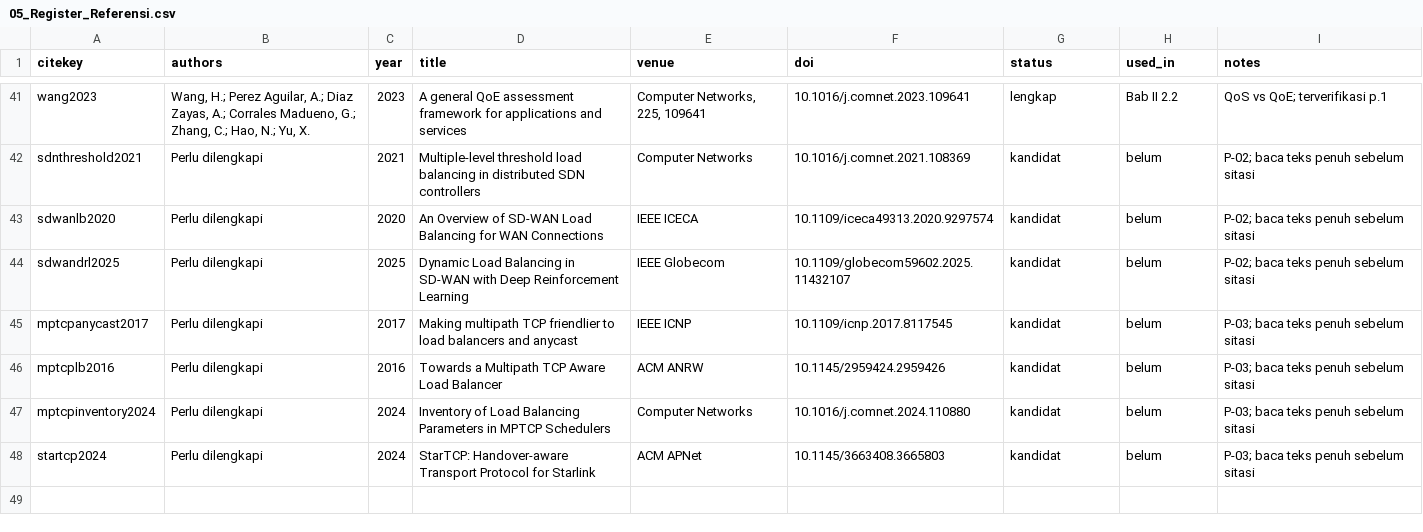
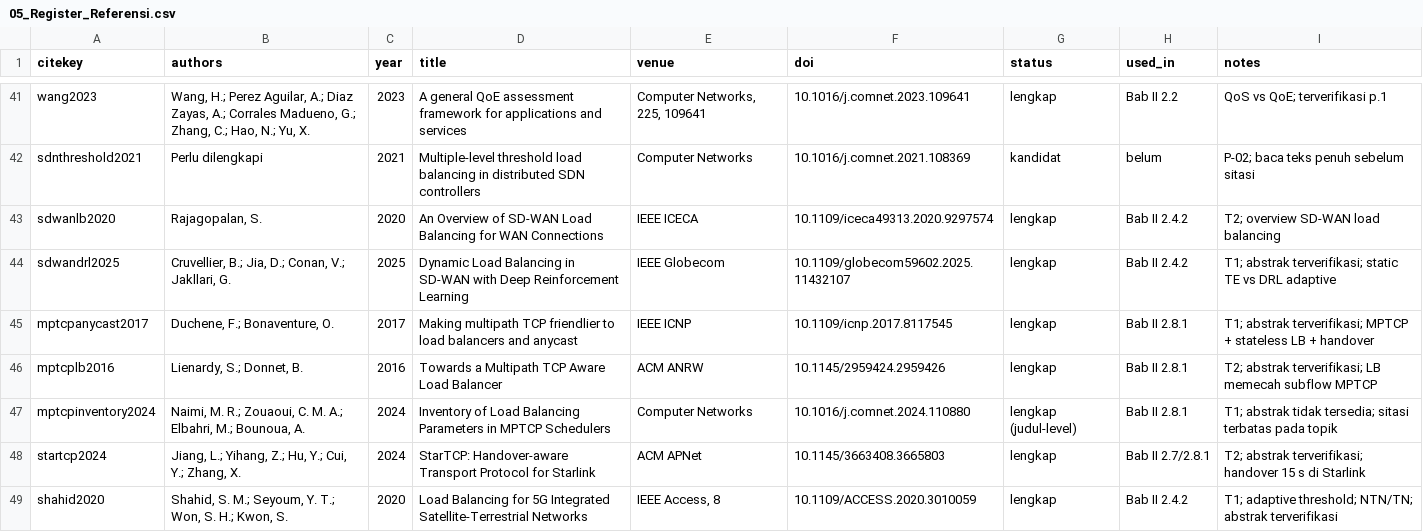
Before and after one commit to kasmilp/proposal_loadbalancing, a CSV file: 04_Tahap_03_Kerangka_Teori/05_Register_Referensi.csv, drawn as a sheet; only a part is shown, gaps mark what is left out.

Commit message:
Tambah referensi adaptive LB dan MPTCP (P-02, P-03)

```diff
--- a/04_Tahap_03_Kerangka_Teori/05_Register_Referensi.csv
+++ b/04_Tahap_03_Kerangka_Teori/05_Register_Referensi.csv
@@ -42,7 +42,8 @@ wang2023,"Wang, H.; Perez Aguilar, A.; Diaz Zayas, A.; Corrales Madueno, G.; Zha
 sdnthreshold2021,Perlu dilengkapi,2021,Multiple-level threshold load balancing in distributed SDN controllers,Computer Networks,10.1016/j.comnet.2021.108369,kandidat,belum,P-02; baca teks penuh sebelum sitasi
-sdwanlb2020,Perlu dilengkapi,2020,An Overview of SD-WAN Load Balancing for WAN Connections,IEEE ICECA,10.1109/iceca49313.2020.9297574,kandidat,belum,P-02; baca teks penuh sebelum sitasi
-sdwandrl2025,Perlu dilengkapi,2025,Dynamic Load Balancing in SD-WAN with Deep Reinforcement Learning,IEEE Globecom,10.1109/globecom59602.2025.11432107,kandidat,belum,P-02; baca teks penuh sebelum sitasi
-mptcpanycast2017,Perlu dilengkapi,2017,Making multipath TCP friendlier to load balancers and anycast,IEEE ICNP,10.1109/icnp.2017.8117545,kandidat,belum,P-03; baca teks penuh sebelum sitasi
-mptcplb2016,Perlu dilengkapi,2016,Towards a Multipath TCP Aware Load Balancer,ACM ANRW,10.1145/2959424.2959426,kandidat,belum,P-03; baca teks penuh sebelum sitasi
-mptcpinventory2024,Perlu dilengkapi,2024,Inventory of Load Balancing Parameters in MPTCP Schedulers,Computer Networks,10.1016/j.comnet.2024.110880,kandidat,belum,P-03; baca teks penuh sebelum sitasi
-startcp2024,Perlu dilengkapi,2024,StarTCP: Handover-aware Transport Protocol for Starlink,ACM APNet,10.1145/3663408.3665803,kandidat,belum,P-03; baca teks penuh sebelum sitasi
+sdwanlb2020,"Rajagopalan, S.",2020,An Overview of SD-WAN Load Balancing for WAN Connections,IEEE ICECA,10.1109/iceca49313.2020.9297574,lengkap,Bab II 2.4.2,T2; overview SD-WAN load balancing
+sdwandrl2025,"Cruvellier, B.; Jia, D.; Conan, V.; Jakllari, G.",2025,Dynamic Load Balancing in SD-WAN with Deep Reinforcement Learning,IEEE Globecom,10.1109/globecom59602.2025.11432107,lengkap,Bab II 2.4.2,T1; abstrak terverifikasi; static TE vs DRL adaptive
+mptcpanycast2017,"Duchene, F.; Bonaventure, O.",2017,Making multipath TCP friendlier to load balancers and anycast,IEEE ICNP,10.1109/icnp.2017.8117545,lengkap,Bab II 2.8.1,T1; abstrak terverifikasi; MPTCP + stateless LB + handover
+mptcplb2016,"Lienardy, S.; Donnet, B.",2016,Towards a Multipath TCP Aware Load Balancer,ACM ANRW,10.1145/2959424.2959426,lengkap,Bab II 2.8.1,T2; abstrak terverifikasi; LB memecah subflow MPTCP
+mptcpinventory2024,"Naimi, M. R.; Zouaoui, C. M. A.; Elbahri, M.; Bounoua, A.",2024,Inventory of Load Balancing Parameters in MPTCP Schedulers,Computer Networks,10.1016/j.comnet.2024.110880,lengkap (judul-level),Bab II 2.8.1,T1; abstrak tidak tersedia; sitasi terbatas pada topik
+startcp2024,"Jiang, L.; Yihang, Z.; Hu, Y.; Cui, Y.; Zhang, X.",2024,StarTCP: Handover-aware Transport Protocol for Starlink,ACM APNet,10.1145/3663408.3665803,lengkap,Bab II 2.7/2.8.1,T2; abstrak terverifikasi; handover 15 s di Starlink
+shahid2020,"Shahid, S. M.; Seyoum, Y. T.; Won, S. H.; Kwon, S.",2020,Load Balancing for 5G Integrated Satellite-Terrestrial Networks,"IEEE Access, 8",10.1109/ACCESS.2020.3010059,lengkap,Bab II 2.4.2,T1; adaptive threshold; NTN/TN; abstrak terverifikasi
```
Also changed, not shown: 8 other files.
